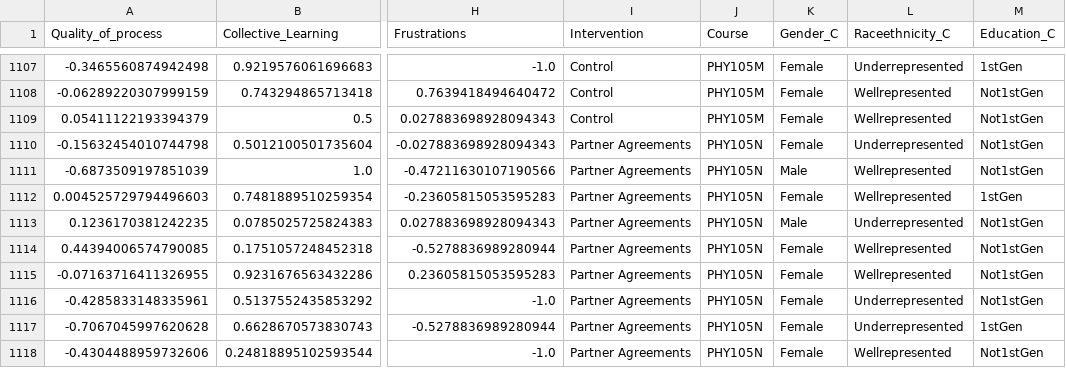
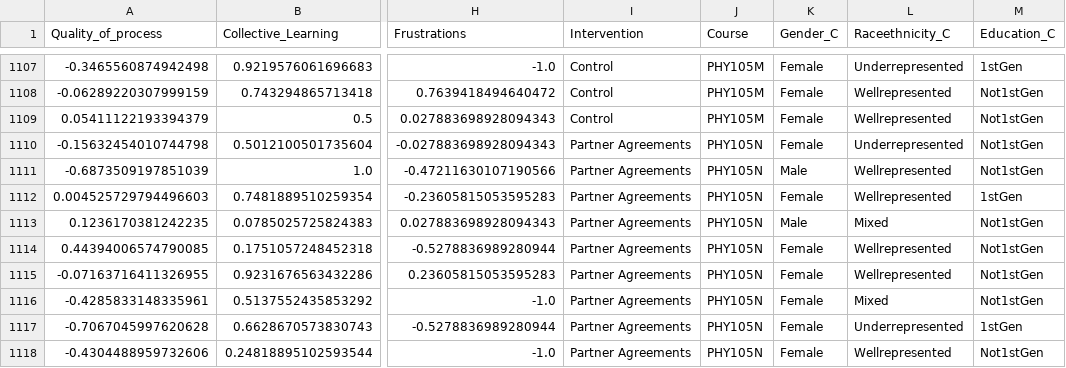
Before and after one commit to Pontigre/PER_analysis, a CSV file: ExportedFiles/StudentRatings.csv, drawn as a sheet; only a part is shown, gaps mark what is left out; the diff covers the shown part only; the diff names each change by its address in the sheet, - before the commit and + after, or states it on an @@ line.

```diff
--- a/ExportedFiles/StudentRatings.csv
+++ b/ExportedFiles/StudentRatings.csv
-L1113 (Raceethnicity_C): Underrepresented
+L1113 (Raceethnicity_C): Mixed
-L1116 (Raceethnicity_C): Underrepresented
+L1116 (Raceethnicity_C): Mixed
```
Also changed, not shown: 136 edited cells elsewhere in this file, 57 other files.
